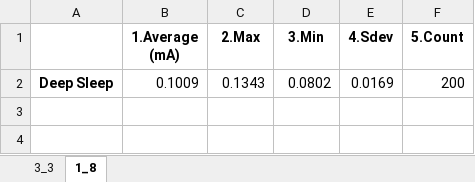
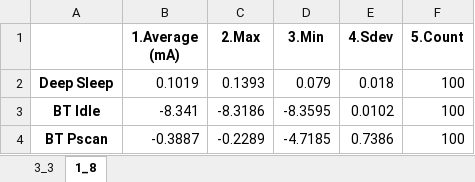
Before and after one commit to alexandre0119/currentConsumption, an Excel workbook: test.xlsx, sheet 1_8, drawn as a sheet; values as stored, in another font and other column widths than the file's, no borders; removed rows and columns are numbered as before the commit, all else as after; the diff names each change by its address in the sheet, - before the commit and + after, or states it on an @@ line.

```diff
--- a/test.xlsx (sheet 1_8)
+++ b/test.xlsx (sheet 1_8)
-row 2: Deep Sleep | 0.1009 | 0.1343 | 0.0802 | 0.0169 | 200
+row 2: Deep Sleep | 0.1019 | 0.1393 | 0.079 | 0.018 | 100
+row 3: BT Idle | -8.341 | -8.3186 | -8.3595 | 0.0102 | 100
+row 4: BT Pscan | -0.3887 | -0.2289 | -4.7185 | 0.7386 | 100
```
Also changed, not shown: sheet 3_3, 3 other files.
